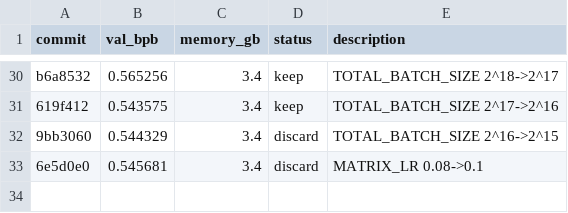
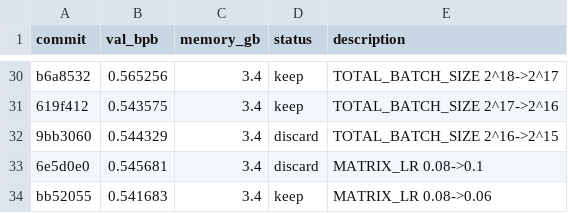
Before and after one commit to alexmorleyfinch/autoresearch-win-rtx, a TSV file: results.tsv, drawn as a sheet; only a part is shown, gaps mark what is left out.

```diff
--- a/results.tsv
+++ b/results.tsv
@@ -33 +33,2 @@ b6a8532	0.565256	3.4	keep	TOTAL_BATCH_SIZE 2^18->2^17
 6e5d0e0	0.545681	3.4	discard	MATRIX_LR 0.08->0.1
+bb52055	0.541683	3.4	keep	MATRIX_LR 0.08->0.06
```
